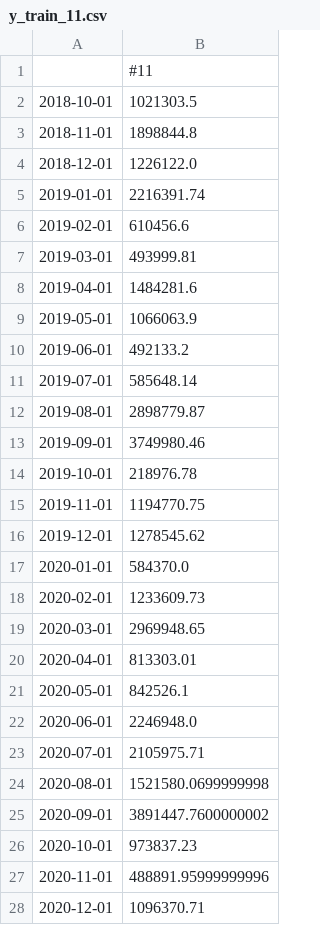
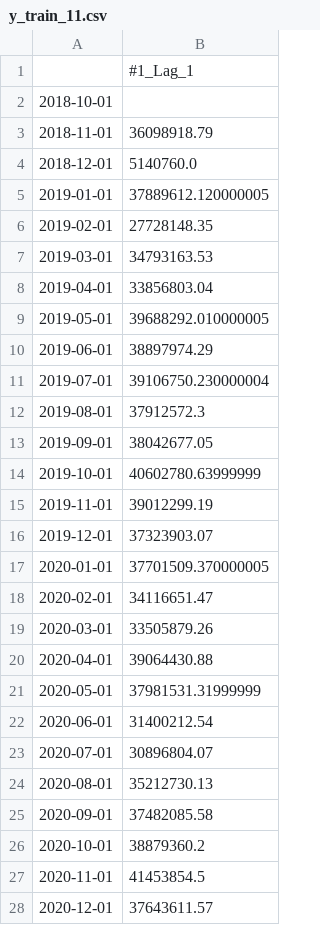
Before and after one commit to MGN19/Siemens-forecast, a CSV file: data/y_train_data/y_train_11.csv, drawn as a sheet; only a part is shown; the diff covers the shown part only.

```diff
--- a/data/y_train_data/y_train_11.csv
+++ b/data/y_train_data/y_train_11.csv
@@ -1,28 +1,28 @@
-,#11
-2018-10-01,1021303.5
-2018-11-01,1898844.8
-2018-12-01,1226122.0
-2019-01-01,2216391.74
-2019-02-01,610456.6
-2019-03-01,493999.81
-2019-04-01,1484281.6
-2019-05-01,1066063.9
-2019-06-01,492133.2
-2019-07-01,585648.14
-2019-08-01,2898779.87
-2019-09-01,3749980.46
-2019-10-01,218976.78
-2019-11-01,1194770.75
-2019-12-01,1278545.62
-2020-01-01,584370.0
-2020-02-01,1233609.73
-2020-03-01,2969948.65
-2020-04-01,813303.01
-2020-05-01,842526.1
-2020-06-01,2246948.0
-2020-07-01,2105975.71
-2020-08-01,1521580.0699999998
-2020-09-01,3891447.7600000002
-2020-10-01,973837.23
-2020-11-01,488891.95999999996
-2020-12-01,1096370.71
+,#1_Lag_1
+2018-10-01,
+2018-11-01,36098918.79
+2018-12-01,5140760.0
+2019-01-01,37889612.120000005
+2019-02-01,27728148.35
+2019-03-01,34793163.53
+2019-04-01,33856803.04
+2019-05-01,39688292.010000005
+2019-06-01,38897974.29
+2019-07-01,39106750.230000004
+2019-08-01,37912572.3
+2019-09-01,38042677.05
+2019-10-01,40602780.63999999
+2019-11-01,39012299.19
+2019-12-01,37323903.07
+2020-01-01,37701509.370000005
+2020-02-01,34116651.47
+2020-03-01,33505879.26
+2020-04-01,39064430.88
+2020-05-01,37981531.31999999
+2020-06-01,31400212.54
+2020-07-01,30896804.07
+2020-08-01,35212730.13
+2020-09-01,37482085.58
+2020-10-01,38879360.2
+2020-11-01,41453854.5
+2020-12-01,37643611.57
```
Also changed, not shown: 4 edited cells elsewhere in this file, data/y_train_data/y_train_16.csv, data/y_train_data/y_train_20.csv, 57 other files.
